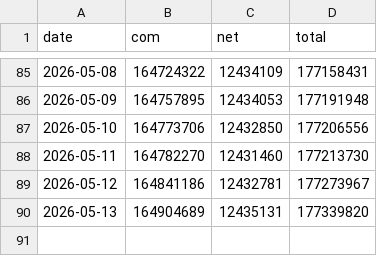
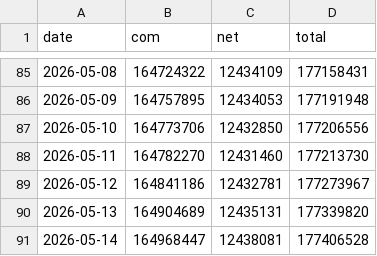
Before and after one commit to joshhmckee/verisign, a CSV file: data.csv, drawn as a sheet; only a part is shown, gaps mark what is left out; the diff names each change by its address in the sheet, - before the commit and + after, or states it on an @@ line.

```diff
--- a/data.csv
+++ b/data.csv
+row 91: 2026-05-14 | 164968447 | 12438081 | 177406528
```
